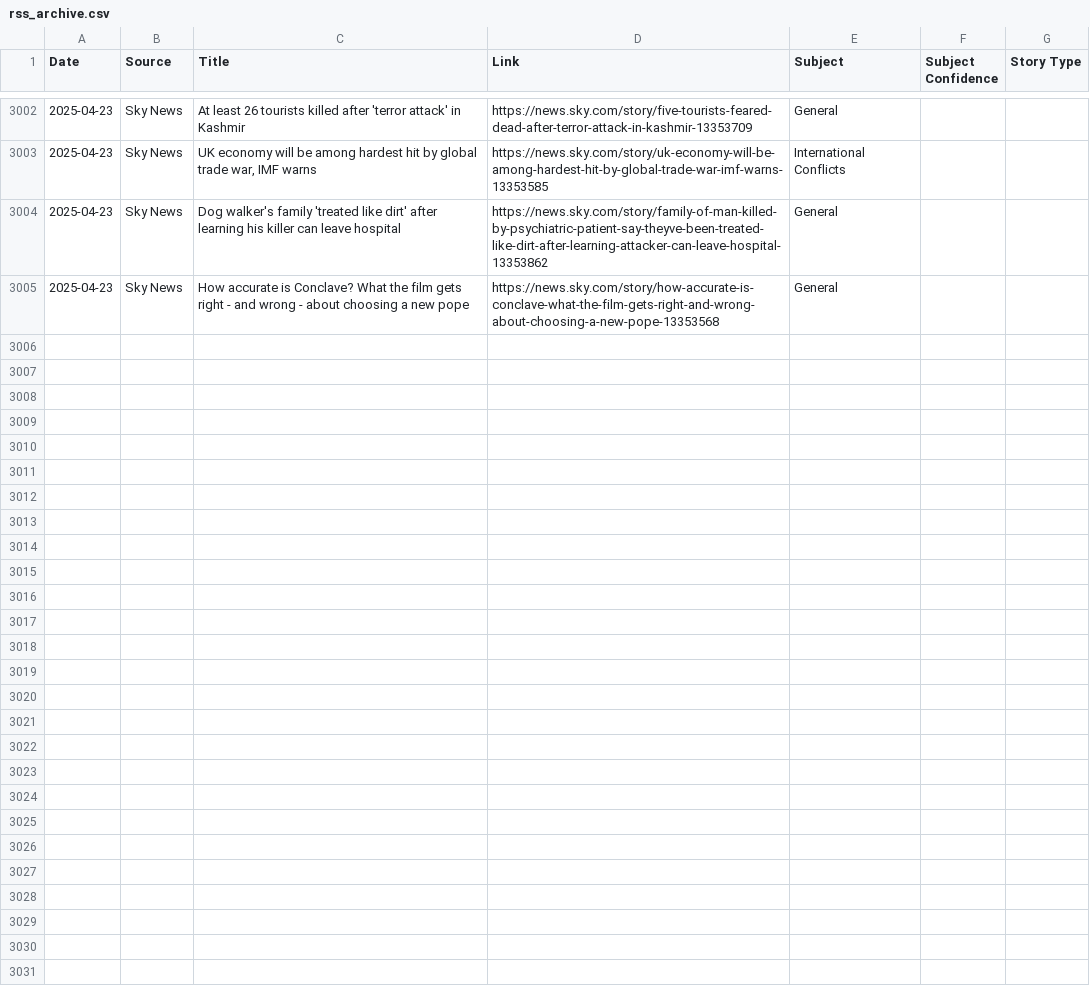
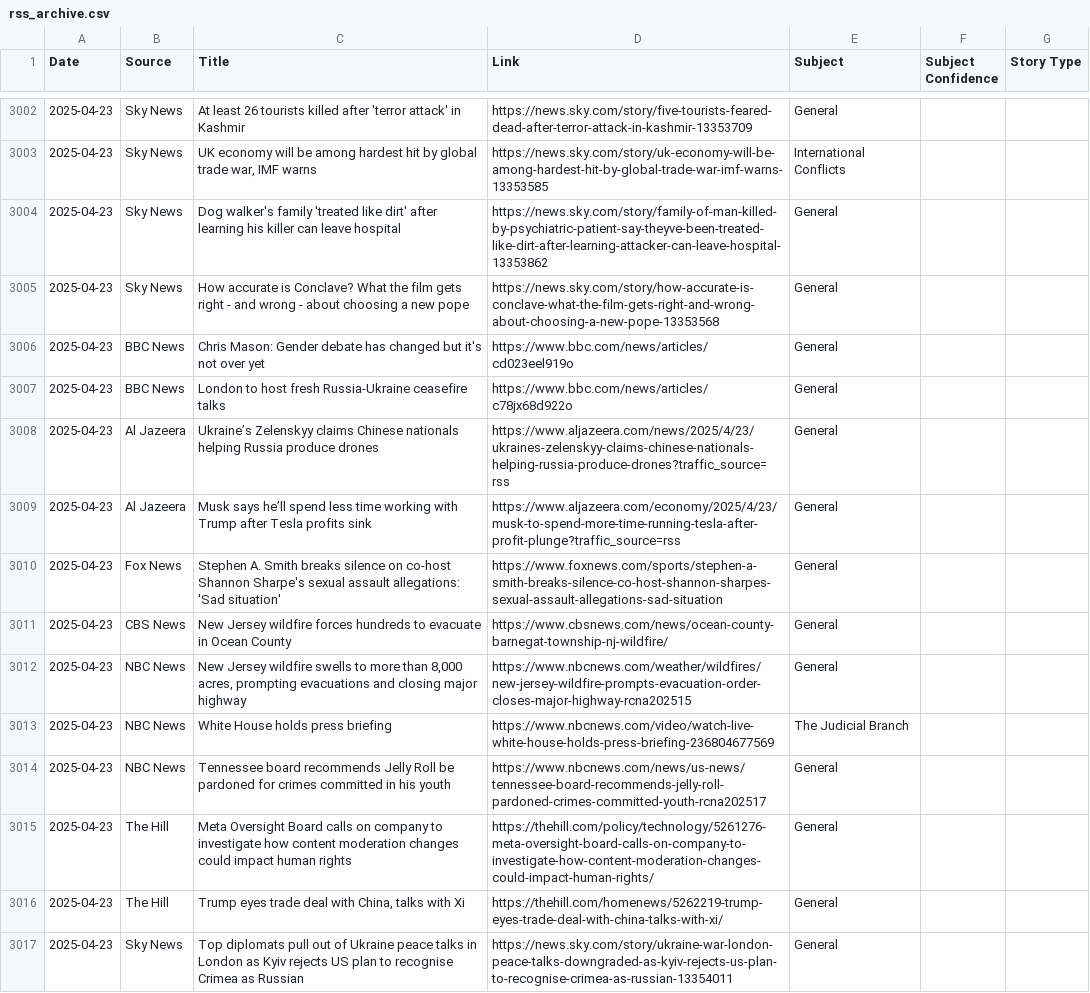
Before and after one commit to MAPULVER1/RSS1, a CSV file: rss_archive.csv, drawn as a sheet; only a part is shown, gaps mark what is left out.

```diff
--- a/rss_archive.csv
+++ b/rss_archive.csv
@@ -3005 +3005,13 @@ Date,Source,Title,Link,Subject,Subject Confidence,Story Type
 2025-04-23,Sky News,How accurate is Conclave? What the film gets right - and wrong - about choosing a new pope,https://news.sky.com/story/how-accurate-is-conclave-what-the-film-gets-right-and-wrong-about-choosing-a-new-pope-13353568,General,,
+2025-04-23,BBC News,Chris Mason: Gender debate has changed but it's not over yet,https://www.bbc.com/news/articles/cd023eel919o,General,,
+2025-04-23,BBC News,London to host fresh Russia-Ukraine ceasefire talks,https://www.bbc.com/news/articles/c78jx68d922o,General,,
+2025-04-23,Al Jazeera,Ukraine’s Zelenskyy claims Chinese nationals helping Russia produce drones,https://www.aljazeera.com/news/2025/4/23/ukraines-zelenskyy-claims-chinese-nationals-helping-russia-produce-drones?traffic_source=rss,General,,
+2025-04-23,Al Jazeera,Musk says he’ll spend less time working with Trump after Tesla profits sink,https://www.aljazeera.com/economy/2025/4/23/musk-to-spend-more-time-running-tesla-after-profit-plunge?traffic_source=rss,General,,
+2025-04-23,Fox News,Stephen A. Smith breaks silence on co-host Shannon Sharpe's sexual assault allegations: 'Sad situation',https://www.foxnews.com/sports/stephen-a-smith-breaks-silence-co-host-shannon-sharpes-sexual-assault-allegations-sad-situation,General,,
+2025-04-23,CBS News,New Jersey wildfire forces hundreds to evacuate in Ocean County,https://www.cbsnews.com/news/ocean-county-barnegat-township-nj-wildfire/,General,,
+2025-04-23,NBC News,"New Jersey wildfire swells to more than 8,000 acres, prompting evacuations and closing major highway",https://www.nbcnews.com/weather/wildfires/new-jersey-wildfire-prompts-evacuation-order-closes-major-highway-rcna202515,General,,
+2025-04-23,NBC News,White House holds press briefing,https://www.nbcnews.com/video/watch-live-white-house-holds-press-briefing-236804677569,The Judicial Branch,,
+2025-04-23,NBC News,Tennessee board recommends Jelly Roll be pardoned for crimes committed in his youth,https://www.nbcnews.com/news/us-news/tennessee-board-recommends-jelly-roll-pardoned-crimes-committed-youth-rcna202517,General,,
+2025-04-23,The Hill,Meta Oversight Board calls on company to investigate how content moderation changes could impact human rights,https://thehill.com/policy/technology/5261276-meta-oversight-board-calls-on-company-to-investigate-how-content-moderation-changes-could-impact-human-rights/,General,,
+2025-04-23,The Hill,"Trump eyes trade deal with China, talks with Xi",https://thehill.com/homenews/5262219-trump-eyes-trade-deal-with-china-talks-with-xi/,General,,
+2025-04-23,Sky News,Top diplomats pull out of Ukraine peace talks in London as Kyiv rejects US plan to recognise Crimea as Russian,https://news.sky.com/story/ukraine-war-london-peace-talks-downgraded-as-kyiv-rejects-us-plan-to-recognise-crimea-as-russian-13354011,General,,
```
